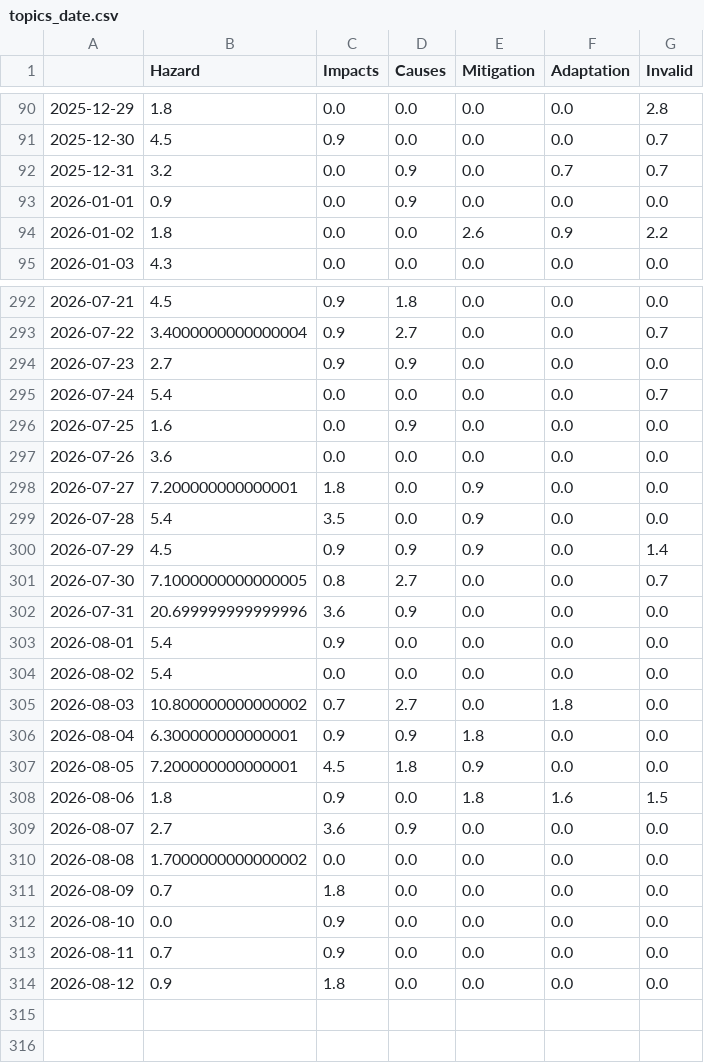
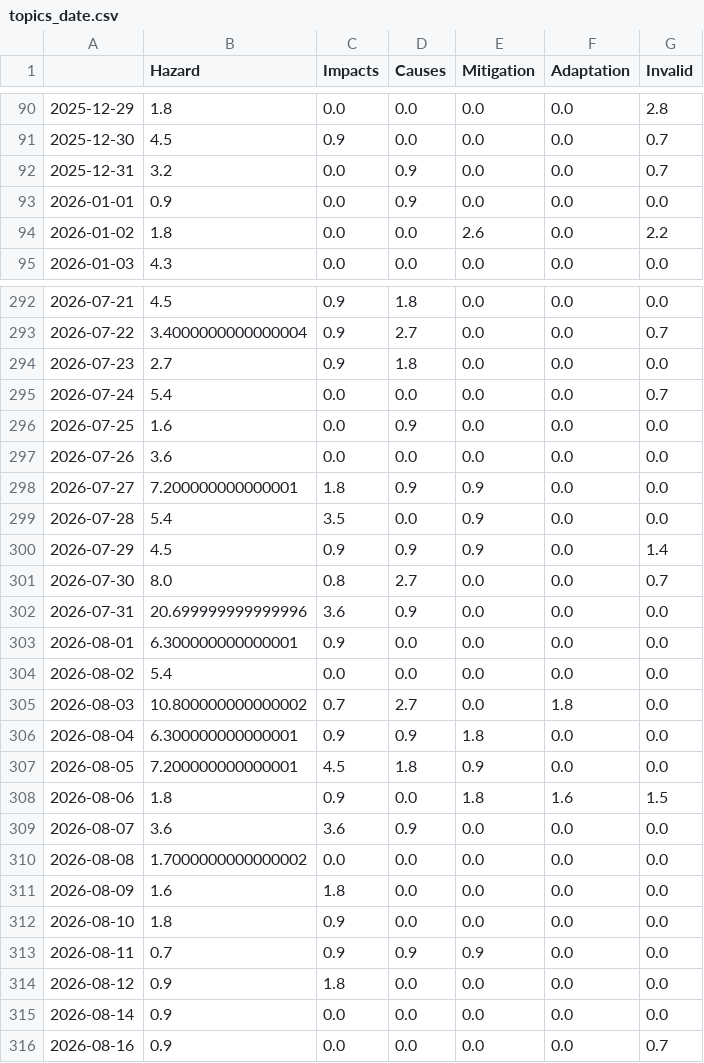
Before and after one commit to TinoH91news/ThunderstormIsComing, a CSV file: csv/topics_date.csv, drawn as a sheet; only a part is shown, gaps mark what is left out.

```diff
--- a/csv/topics_date.csv
+++ b/csv/topics_date.csv
@@ -91,5 +91,5 @@
 2025-12-30,4.5,0.9,0.0,0.0,0.0,0.7
-2025-12-31,3.2,0.0,0.9,0.0,0.7,0.7
+2025-12-31,3.2,0.0,0.9,0.0,0.0,0.7
 2026-01-01,0.9,0.0,0.9,0.0,0.0,0.0
-2026-01-02,1.8,0.0,0.0,2.6,0.9,2.2
+2026-01-02,1.8,0.0,0.0,2.6,0.0,2.2
 2026-01-03,4.3,0.0,0.0,0.0,0.0,0.0
@@ -293,3 +293,3 @@
 2026-07-22,3.4000000000000004,0.9,2.7,0.0,0.0,0.7
-2026-07-23,2.7,0.9,0.9,0.0,0.0,0.0
+2026-07-23,2.7,0.9,1.8,0.0,0.0,0.0
 2026-07-24,5.4,0.0,0.0,0.0,0.0,0.7
@@ -297,8 +297,8 @@
 2026-07-26,3.6,0.0,0.0,0.0,0.0,0.0
-2026-07-27,7.200000000000001,1.8,0.0,0.9,0.0,0.0
+2026-07-27,7.200000000000001,1.8,0.9,0.9,0.0,0.0
 2026-07-28,5.4,3.5,0.0,0.9,0.0,0.0
 2026-07-29,4.5,0.9,0.9,0.9,0.0,1.4
-2026-07-30,7.1000000000000005,0.8,2.7,0.0,0.0,0.7
+2026-07-30,8.0,0.8,2.7,0.0,0.0,0.7
 2026-07-31,20.699999999999996,3.6,0.9,0.0,0.0,0.0
-2026-08-01,5.4,0.9,0.0,0.0,0.0,0.0
+2026-08-01,6.300000000000001,0.9,0.0,0.0,0.0,0.0
 2026-08-02,5.4,0.0,0.0,0.0,0.0,0.0
@@ -308,7 +308,9 @@
 2026-08-06,1.8,0.9,0.0,1.8,1.6,1.5
-2026-08-07,2.7,3.6,0.9,0.0,0.0,0.0
+2026-08-07,3.6,3.6,0.9,0.0,0.0,0.0
 2026-08-08,1.7000000000000002,0.0,0.0,0.0,0.0,0.0
-2026-08-09,0.7,1.8,0.0,0.0,0.0,0.0
-2026-08-10,0.0,0.9,0.0,0.0,0.0,0.0
-2026-08-11,0.7,0.9,0.0,0.0,0.0,0.0
+2026-08-09,1.6,1.8,0.0,0.0,0.0,0.0
+2026-08-10,1.8,0.9,0.0,0.0,0.0,0.0
+2026-08-11,0.7,0.9,0.9,0.9,0.0,0.0
 2026-08-12,0.9,1.8,0.0,0.0,0.0,0.0
+2026-08-14,0.9,0.0,0.0,0.0,0.0,0.0
+2026-08-16,0.9,0.0,0.0,0.0,0.0,0.7
```
Also changed, not shown: 4 other files.
